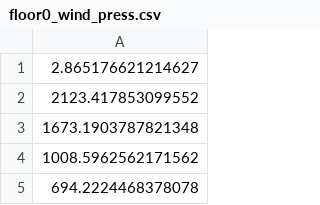
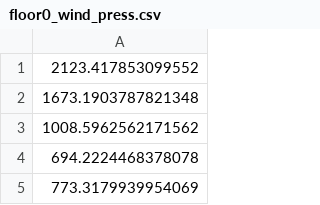
Before and after one commit to catty5391/otw2, a CSV file: fluctuate_wind_simulate/wind_press/floor0_wind_press.csv, drawn as a sheet; only a part is shown; the shorter side is filled out with more unchanged rows; the diff names each change by its address in the sheet, - before the commit and + after, or states it on an @@ line.

```diff
--- a/fluctuate_wind_simulate/wind_press/floor0_wind_press.csv
+++ b/fluctuate_wind_simulate/wind_press/floor0_wind_press.csv
-row 1: 2.865176621214627
```
Also changed, not shown: fluctuate_wind_simulate/wind_press/floor10_wind_press.csv, fluctuate_wind_simulate/wind_press/floor11_wind_press.csv, 16 other files.
